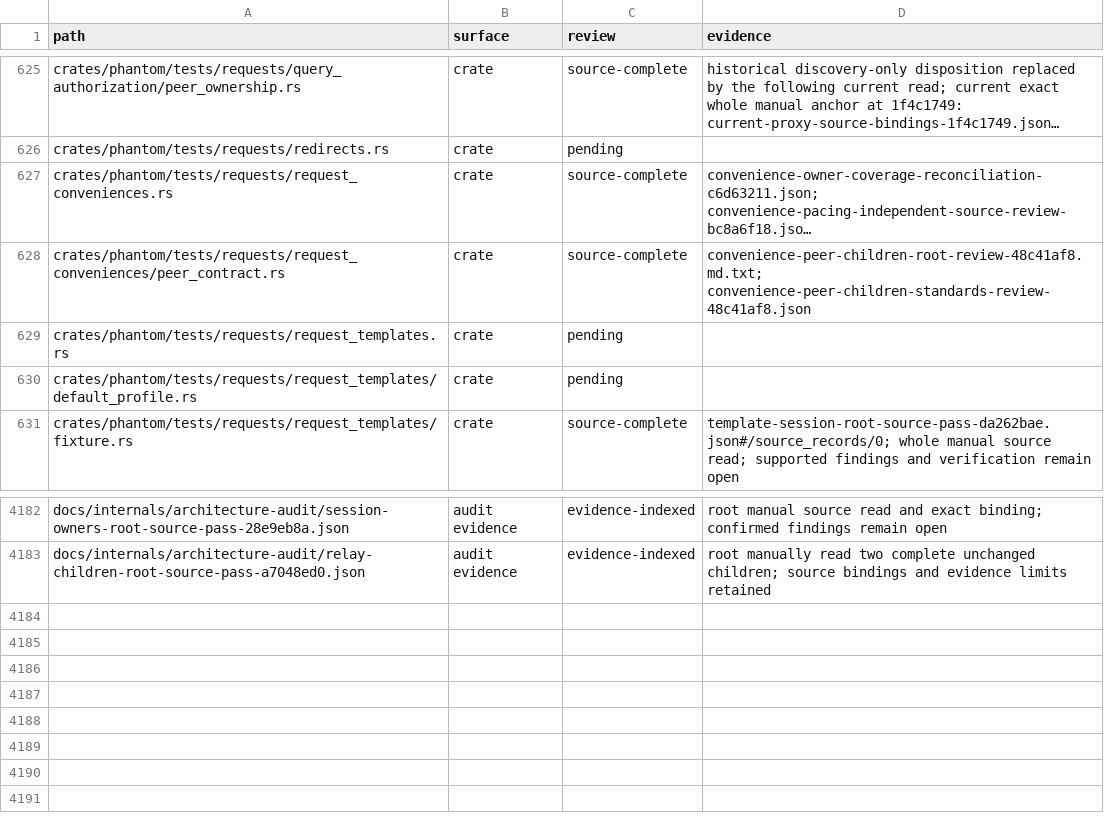
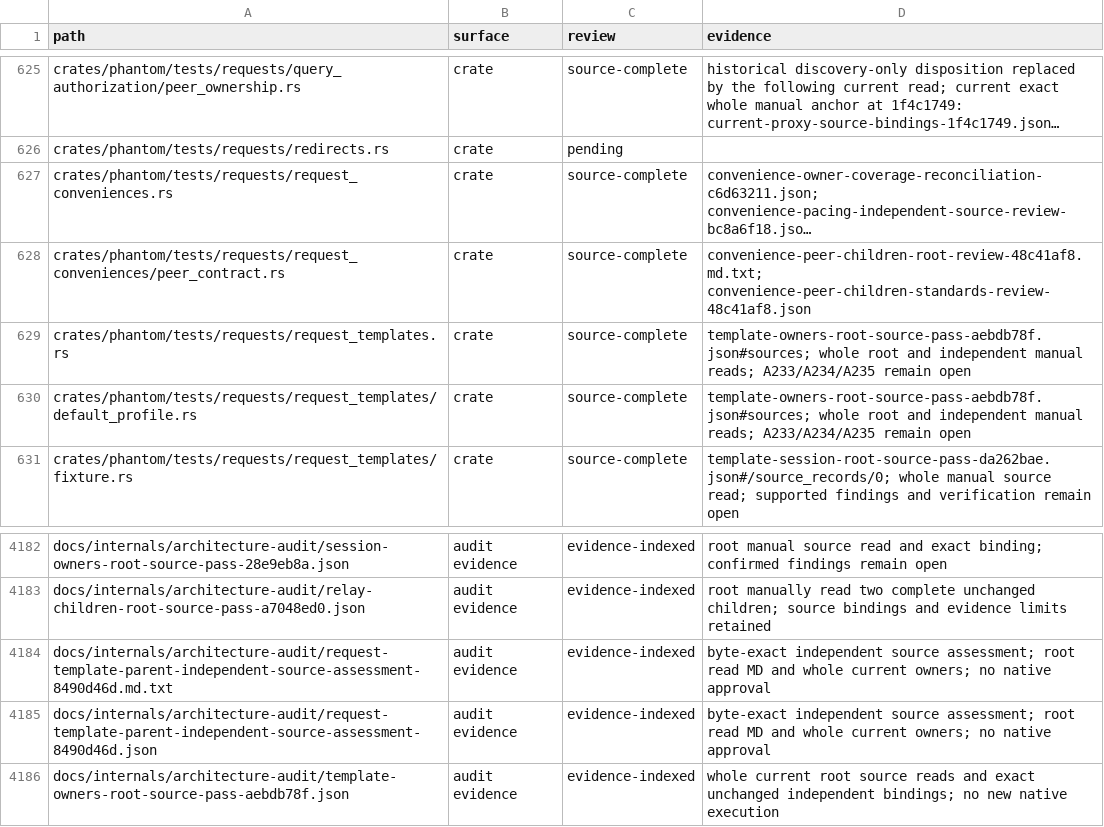
Before and after one commit to bywayhq/phantom, a TSV file: docs/internals/architecture-audit/inventory.tsv, drawn as a sheet; only a part is shown, gaps mark what is left out; long unchanged cells end in …; the diff names each change by its address in the sheet, - before the commit and + after, or states it on an @@ line.

Commit message:
docs(audit): record template fixture ownership findings

```diff
--- a/docs/internals/architecture-audit/inventory.tsv
+++ b/docs/internals/architecture-audit/inventory.tsv
-C629:C630 (review): pending
+C629:C630 (review): source-complete
-D629:D630 (evidence): (empty)
+D629:D630 (evidence): template-owners-root-source-pass-aebdb78f.json#sources; whole root and independent manual reads; A233/A234/A235 remain open
+row 4184: docs/internals/architecture-audit/request-template-parent-independent-source-assessment-8490d46d.md.txt | audit evidence | evidence-indexed | byte-exact independent source assessment; root read MD and whole current owners; no native approval
+row 4185: docs/internals/architecture-audit/request-template-parent-independent-source-assessment-8490d46d.json | audit evidence | evidence-indexed | byte-exact independent source assessment; root read MD and whole current owners; no native approval
+row 4186: docs/internals/architecture-audit/template-owners-root-source-pass-aebdb78f.json | audit evidence | evidence-indexed | whole current root source reads and exact unchanged independent bindings; no new native execution
```
Also changed, not shown: 5 other files.
